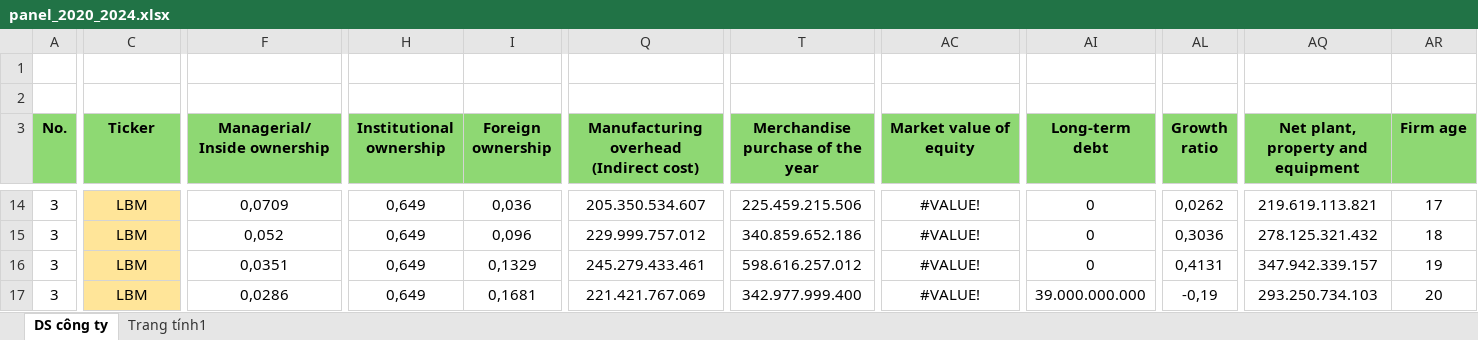
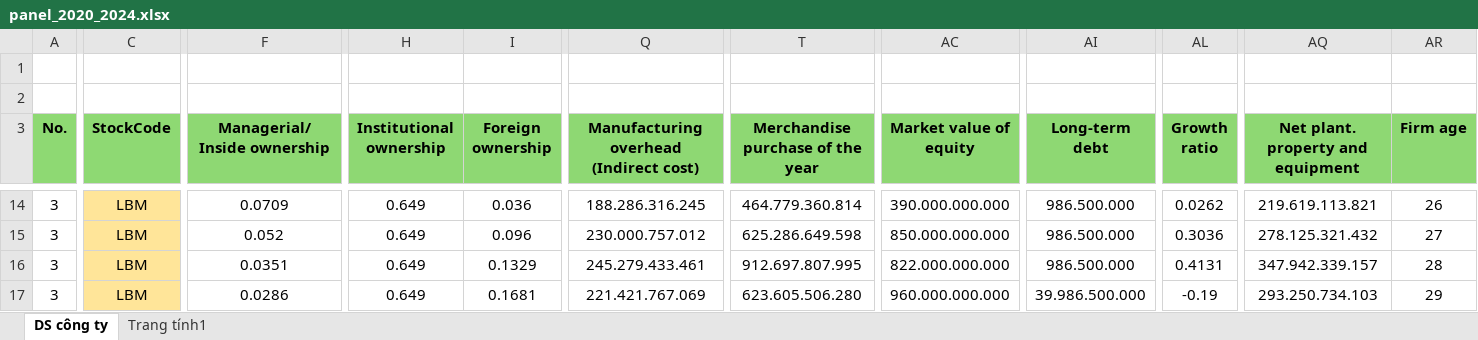
Before and after one commit to Tung231/Team3_FirmDataHub, an Excel workbook: data/panel_2020_2024.xlsx, sheet DS công ty, drawn as a sheet; only a part is shown, gaps mark what is left out; values as stored, in another font and other column widths than the file's, no borders; the diff covers the shown part only; the diff names each change by its address in the sheet, - before the commit and + after, or states it on an @@ line.

Commit message:
Finalized: Standardized Ticker order (1-20), SQL View, and complete ETL documentation

```diff
--- a/data/panel_2020_2024.xlsx (sheet DS công ty)
+++ b/data/panel_2020_2024.xlsx (sheet DS công ty)
-C3: Ticker
+C3: StockCode
-AQ3: Net plant, property and equipment
+AQ3: Net plant. property and equipment
-F14 (Managerial/Inside ownership): 0,0709
+F14 (Managerial/Inside ownership): 0.0709
-H14:H17 (Institutional ownership): 0,649
+H14:H17 (Institutional ownership): 0.649
-I14 (Foreign ownership): 0,036
+I14 (Foreign ownership): 0.036
-Q14: 205.350.534.607
+Q14: 188.286.316.245
-T14 (Merchandise purchase of the year): 225.459.215.506
+T14 (Merchandise purchase of the year): 464.779.360.814
-AC14 (Market value of equity): #VALUE!
+AC14 (Market value of equity): 390.000.000.000
-AI14:AI16 (Long-term debt): 0
+AI14:AI16 (Long-term debt): 986.500.000
-AL14 (Growth ratio): 0,0262
+AL14 (Growth ratio): 0.0262
-AR14 (Firm age): 17
+AR14 (Firm age): 26
-F15 (Managerial/Inside ownership): 0,052
+F15 (Managerial/Inside ownership): 0.052
-I15 (Foreign ownership): 0,096
+I15 (Foreign ownership): 0.096
-Q15: 229.999.757.012
+Q15: 230.000.757.012
-T15 (Merchandise purchase of the year): 340.859.652.186
+T15 (Merchandise purchase of the year): 625.286.649.598
-AC15 (Market value of equity): #VALUE!
+AC15 (Market value of equity): 850.000.000.000
-AL15 (Growth ratio): 0,3036
+AL15 (Growth ratio): 0.3036
-AR15 (Firm age): 18
+AR15 (Firm age): 27
-F16 (Managerial/Inside ownership): 0,0351
+F16 (Managerial/Inside ownership): 0.0351
-I16 (Foreign ownership): 0,1329
+I16 (Foreign ownership): 0.1329
-T16 (Merchandise purchase of the year): 598.616.257.012
+T16 (Merchandise purchase of the year): 912.697.807.995
-AC16 (Market value of equity): #VALUE!
+AC16 (Market value of equity): 822.000.000.000
-AL16 (Growth ratio): 0,4131
+AL16 (Growth ratio): 0.4131
-AR16 (Firm age): 19
+AR16 (Firm age): 28
-F17 (Managerial/Inside ownership): 0,0286
+F17 (Managerial/Inside ownership): 0.0286
-I17 (Foreign ownership): 0,1681
+I17 (Foreign ownership): 0.1681
-T17 (Merchandise purchase of the year): 342.977.999.400
+T17 (Merchandise purchase of the year): 623.605.506.280
-AC17 (Market value of equity): #VALUE!
+AC17 (Market value of equity): 960.000.000.000
-AI17 (Long-term debt): 39.000.000.000
+AI17 (Long-term debt): 39.986.500.000
-AL17 (Growth ratio): -0,19
+AL17 (Growth ratio): -0.19
-AR17 (Firm age): 20
+AR17 (Firm age): 29
```
Also changed, not shown: 383 edited cells and cell formats elsewhere in this sheet, 2 other files.
